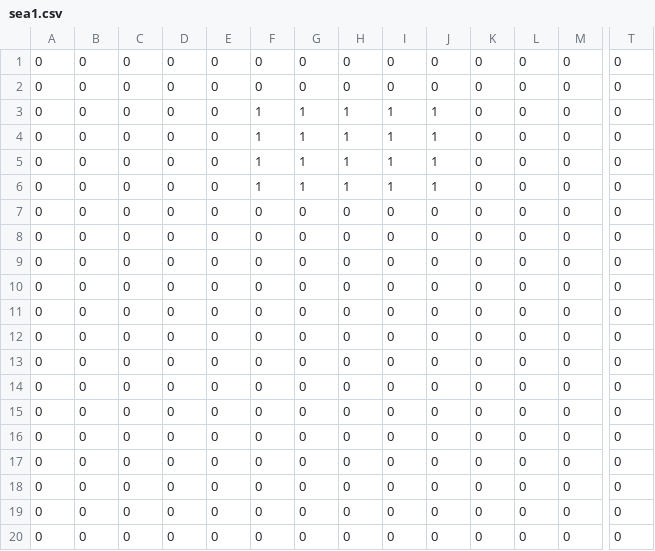
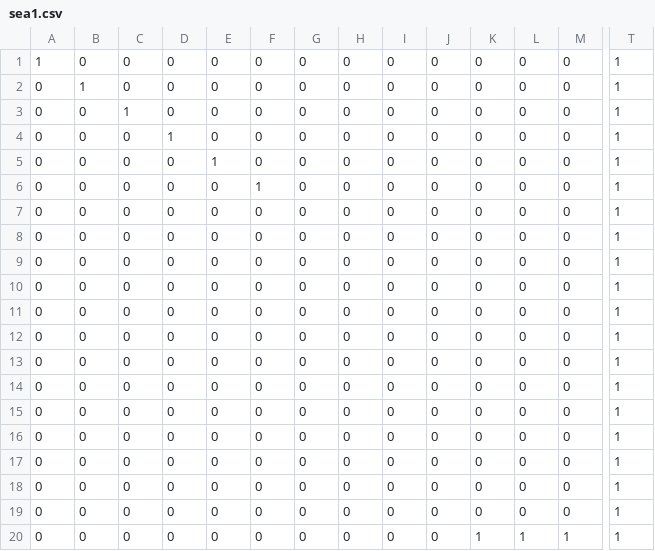
Before and after one commit to tv-rom/sea1, a CSV file: sea1.csv, drawn as a sheet; only a part is shown, gaps mark what is left out; the diff covers the shown part only; the diff names each change by its address in the sheet, - before the commit and + after, or states it on an @@ line.

Commit message:
Update sea1.csv

```diff
--- a/sea1.csv
+++ b/sea1.csv
-A1: 0
+A1: 1
-T1:T20: 0
+T1:T20: 1
-B2: 0
+B2: 1
-C3: 0
+C3: 1
-F3:F5: 1
+F3:F5: 0
-G3:G6: 1
+G3:G6: 0
-H3:H6: 1
+H3:H6: 0
-I3:I6: 1
+I3:I6: 0
-J3:J6: 1
+J3:J6: 0
-D4: 0
+D4: 1
-E5: 0
+E5: 1
-K20: 0
+K20: 1
-L20: 0
+L20: 1
-M20: 0
+M20: 1
```
Also changed, not shown: 6 edited cells elsewhere in this file.
